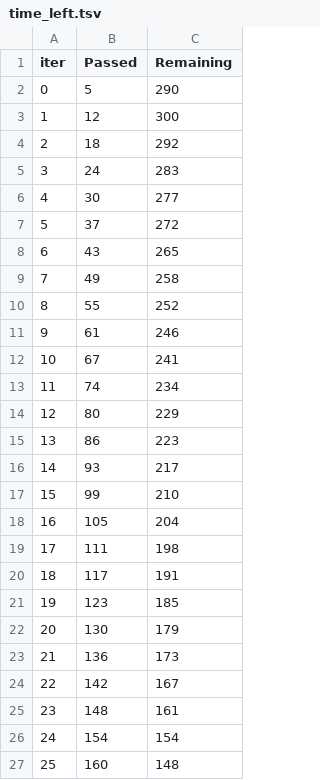
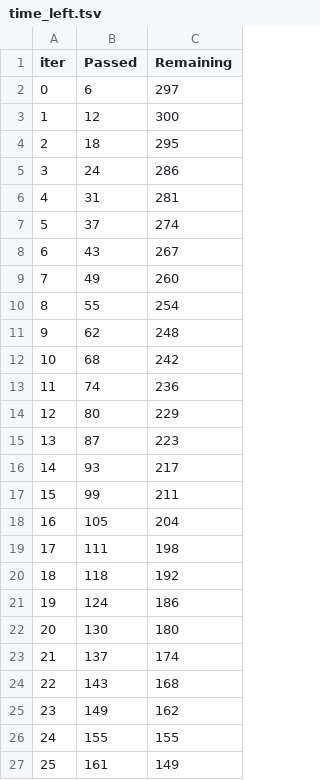
Before and after one commit to PANDURANGAREDDY-19/MiniProject, a TSV file: catboost_info/time_left.tsv, drawn as a sheet; only a part is shown; the diff covers the shown part only.

```diff
--- a/catboost_info/time_left.tsv
+++ b/catboost_info/time_left.tsv
@@ -1,27 +1,27 @@
 iter	Passed	Remaining
-0	5	290
+0	6	297
 1	12	300
-2	18	292
-3	24	283
-4	30	277
-5	37	272
-6	43	265
-7	49	258
-8	55	252
-9	61	246
-10	67	241
-11	74	234
+2	18	295
+3	24	286
+4	31	281
+5	37	274
+6	43	267
+7	49	260
+8	55	254
+9	62	248
+10	68	242
+11	74	236
 12	80	229
-13	86	223
+13	87	223
 14	93	217
-15	99	210
+15	99	211
 16	105	204
 17	111	198
-18	117	191
-19	123	185
-20	130	179
-21	136	173
-22	142	167
-23	148	161
-24	154	154
-25	160	148
+18	118	192
+19	124	186
+20	130	180
+21	137	174
+22	143	168
+23	149	162
+24	155	155
+25	161	149
```
Also changed, not shown: 14 edited cells elsewhere in this file, 4 other files.
